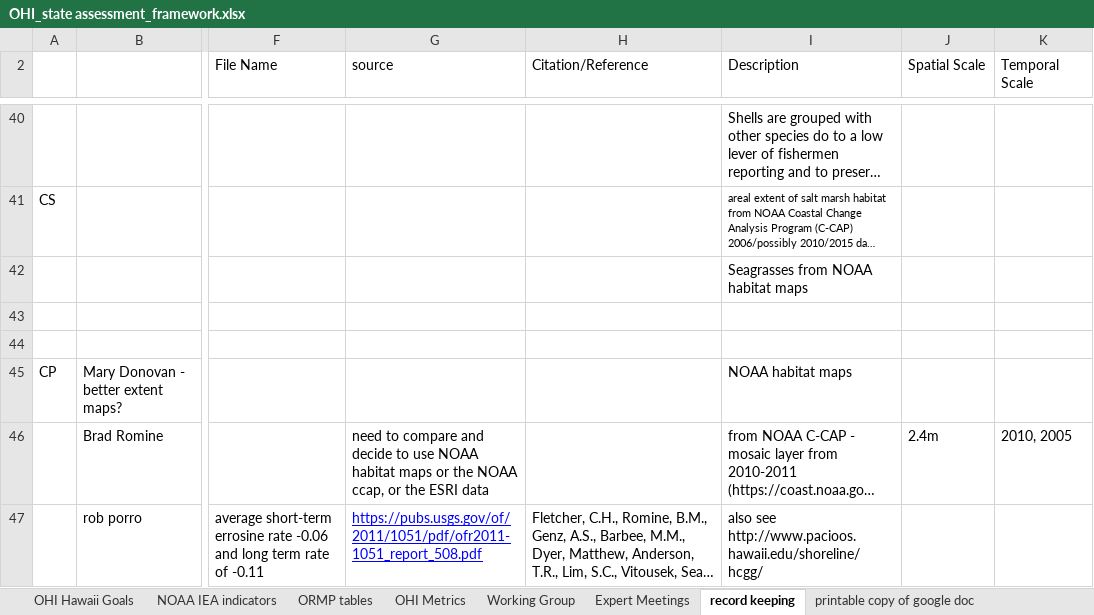
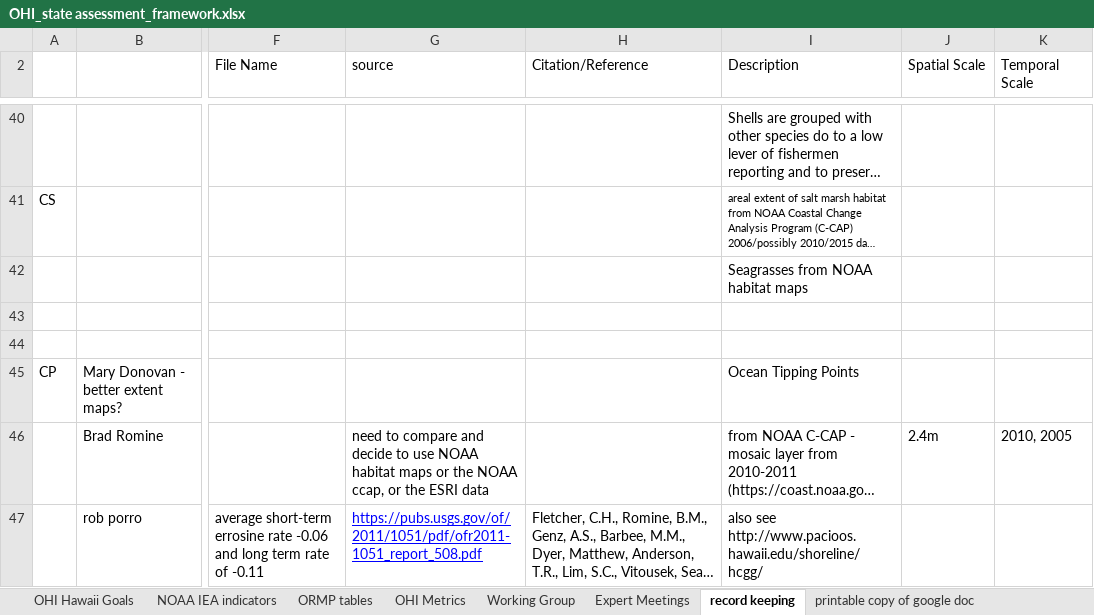
Before and after one commit to OHI-Science/mhi, an Excel workbook: prep/OHI_state assessment_framework.xlsx, sheet record keeping, drawn as a sheet; only a part is shown, gaps mark what is left out; long unchanged cells end in …; values as stored, in another font and other column widths than the file's, no borders; the diff names each change by its address in the sheet, - before the commit and + after, or states it on an @@ line.

```diff
--- a/prep/OHI_state assessment_framework.xlsx (sheet record keeping)
+++ b/prep/OHI_state assessment_framework.xlsx (sheet record keeping)
-I45 (Description): NOAA habitat maps
+I45 (Description): Ocean Tipping Points
```
Also changed, not shown: sheet Data_Layers, hidden cells, 4 other files.
